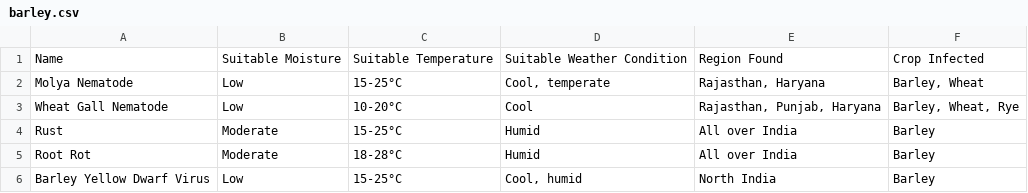
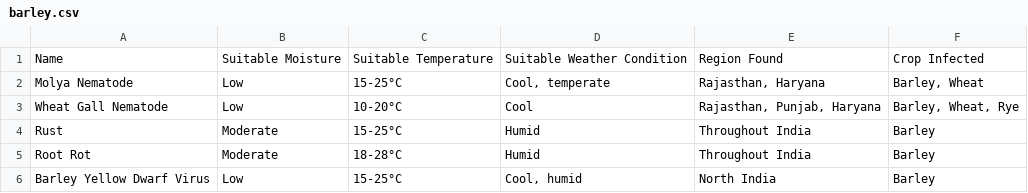
Before and after one commit to dk5488/Soil-Moisture-predictor, a CSV file: python_modules/data/barley.csv, drawn as a sheet.

```diff
--- a/python_modules/data/barley.csv
+++ b/python_modules/data/barley.csv
@@ -3,4 +3,4 @@ Molya Nematode,Low ,15-25°C,"Cool, temperate","Rajasthan, Haryana","Barley, Whe
 Wheat Gall Nematode,Low ,10-20°C,Cool,"Rajasthan, Punjab, Haryana","Barley, Wheat, Rye"
-Rust ,Moderate ,15-25°C,Humid,All over India,Barley
-Root Rot ,Moderate ,18-28°C,Humid,All over India,Barley
+Rust ,Moderate ,15-25°C,Humid,Throughout India,Barley
+Root Rot ,Moderate ,18-28°C,Humid,Throughout India,Barley
 Barley Yellow Dwarf Virus ,Low ,15-25°C,"Cool, humid",North India,Barley
```
Also changed, not shown: python_modules/data/Bajra.csv, python_modules/data/apple_pest_data.csv, 1 other file.
